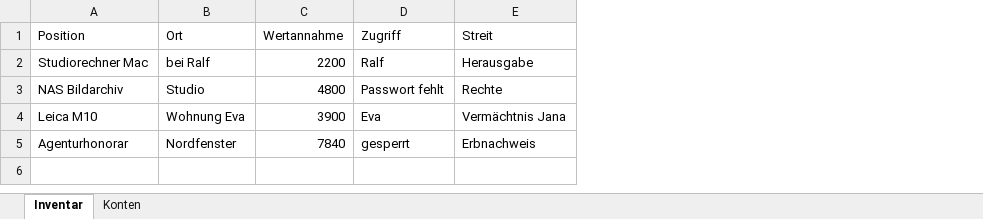
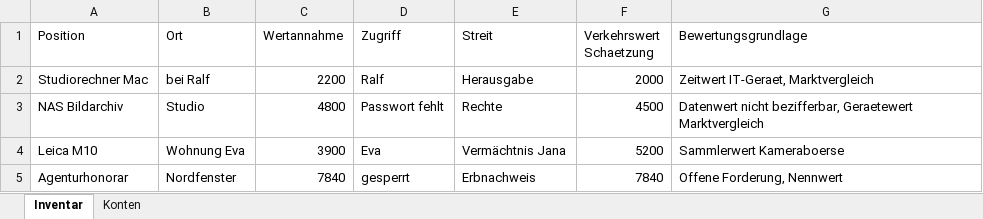
Before and after one commit to IVLIVS-III/claude-fuer-deutsches-recht, an Excel workbook: testakten/erbrecht-digitaler-nachlass-passwortsafe-berlin/xlsx/nachlassinventar_digital_analog.xlsx, sheet Inventar, drawn as a sheet; values as stored, in another font and other column widths than the file's, no borders; the diff names each change by its address in the sheet, - before the commit and + after, or states it on an @@ line.

Commit message:
feat(testakten): Berlin-Akte Multi-Format-Unterordner ausbauen
emails/ auf fuenf Nachrichten erweitert (Nachlassgericht, Ralf Lohse,
Stadtsparkasse, Jana Lohse). csv/fristen_und_sicherung.csv um weitere
Fristen ergaenzt. xlsx/nachlassinventar_digital_analog.xlsx um
Verkehrswertschaetzung und Massnahmenspalte erweitert. pdfs/ um vier
weitere gerenderte Belege ergaenzt (Kontosperrvermerk, Honorarabrechnung,
Nachlassnotizen-Abschrift, Galerieplattform-Kontoauszug).

```diff
--- a/testakten/erbrecht-digitaler-nachlass-passwortsafe-berlin/xlsx/nachlassinventar_digital_analog.xlsx (sheet Inventar)
+++ b/testakten/erbrecht-digitaler-nachlass-passwortsafe-berlin/xlsx/nachlassinventar_digital_analog.xlsx (sheet Inventar)
+column F (Verkehrswert Schaetzung), rows 2-5: 2000 | 4500 | 5200 | 7840
+column G (Bewertungsgrundlage), rows 2-5: Zeitwert IT-Geraet, Marktvergleich | Datenwert nicht bezifferbar, Geraetewert Marktvergleich | Sammlerwert Kameraboerse | Offene Forderung, Nennwert
```
Also changed, not shown: sheet Konten, 9 other files.
